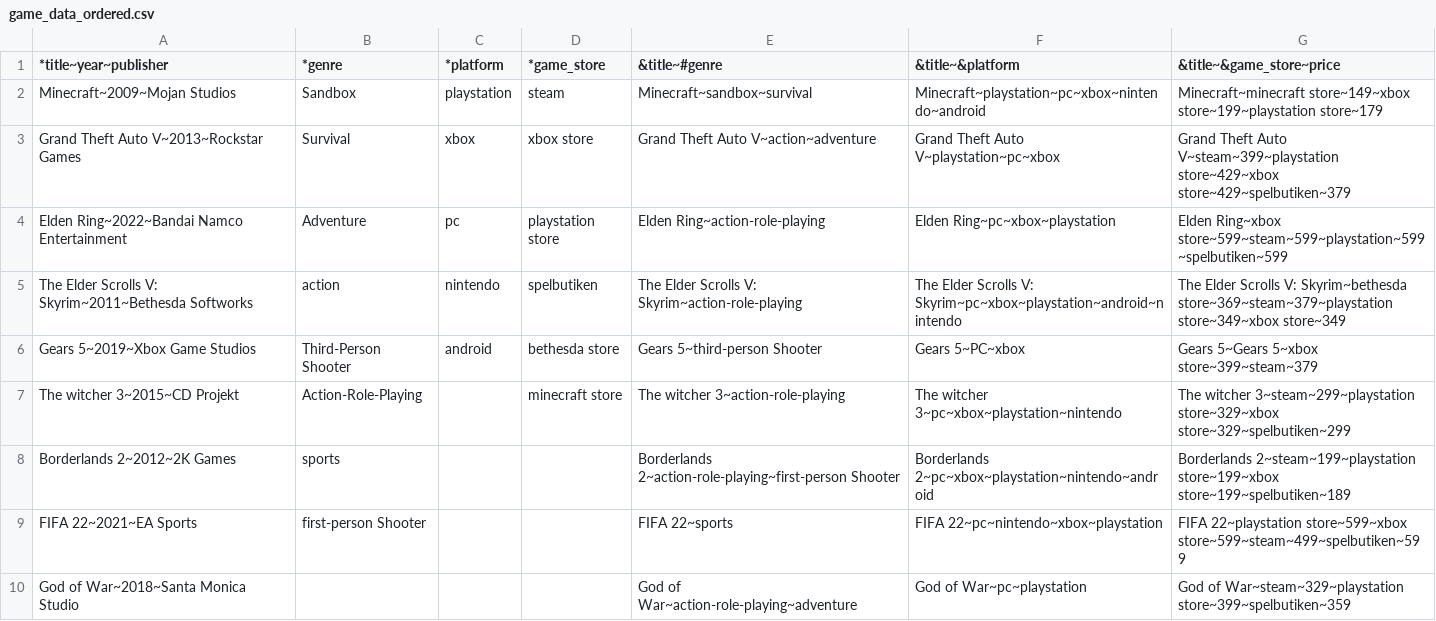
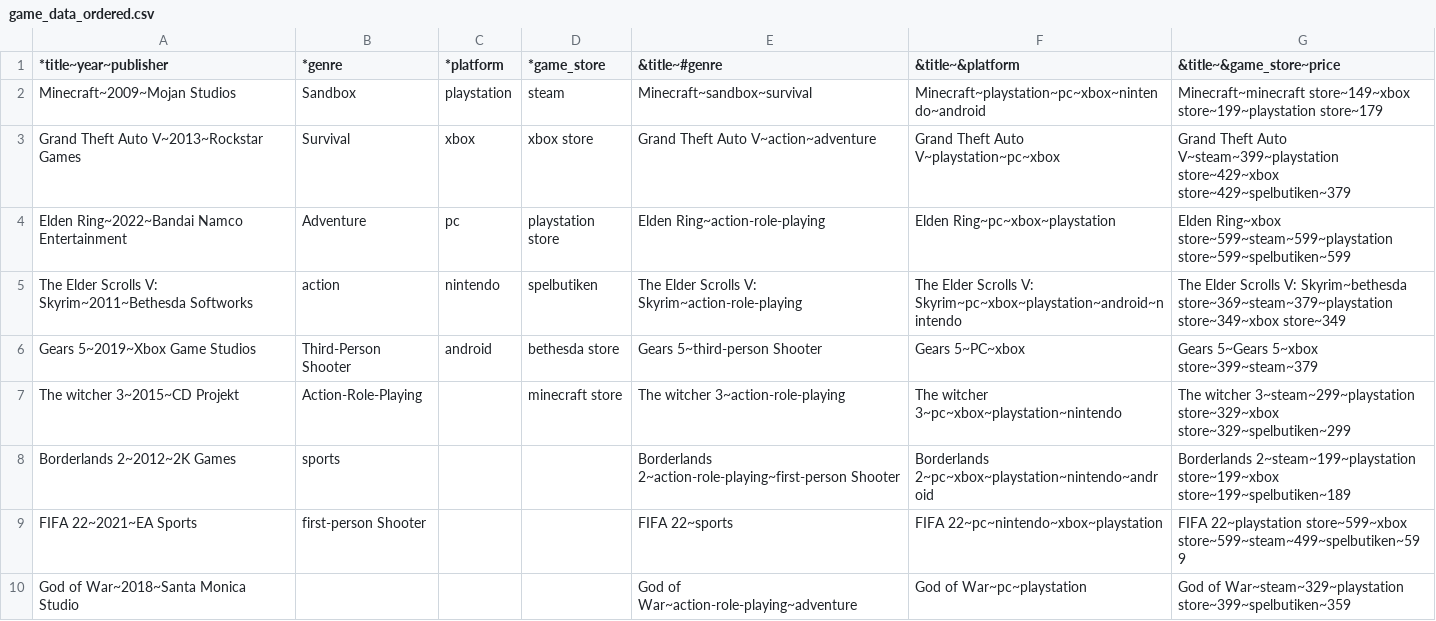
Before and after one commit to Lankylank/1DV503-programming-assignment-2, a CSV file: game_data_ordered.csv, drawn as a sheet; only a part is shown.

Commit message:
bug fix

```diff
--- a/game_data_ordered.csv
+++ b/game_data_ordered.csv
@@ -3,3 +3,3 @@ Minecraft~2009~Mojan Studios,Sandbox,playstation,steam,Minecraft~sandbox~surviva
 Grand Theft Auto V~2013~Rockstar Games,Survival,xbox,xbox store,Grand Theft Auto V~action~adventure,Grand Theft Auto V~playstation~pc~xbox,Grand Theft Auto V~steam~399~playstation store~429~xbox store~429~spelbutiken~379
-Elden Ring~2022~Bandai Namco Entertainment,Adventure,pc,playstation store,Elden Ring~action-role-playing,Elden Ring~pc~xbox~playstation,Elden Ring~xbox store~599~steam~599~playstation~599~spelbutiken~599
+Elden Ring~2022~Bandai Namco Entertainment,Adventure,pc,playstation store,Elden Ring~action-role-playing,Elden Ring~pc~xbox~playstation,Elden Ring~xbox store~599~steam~599~playstation store~599~spelbutiken~599
 The Elder Scrolls V: Skyrim~2011~Bethesda Softworks,action,nintendo,spelbutiken,The Elder Scrolls V: Skyrim~action-role-playing,The Elder Scrolls V: Skyrim~pc~xbox~playstation~android~nintendo,The Elder Scrolls V: Skyrim~bethesda store~369~steam~379~playstation store~349~xbox store~349
```
